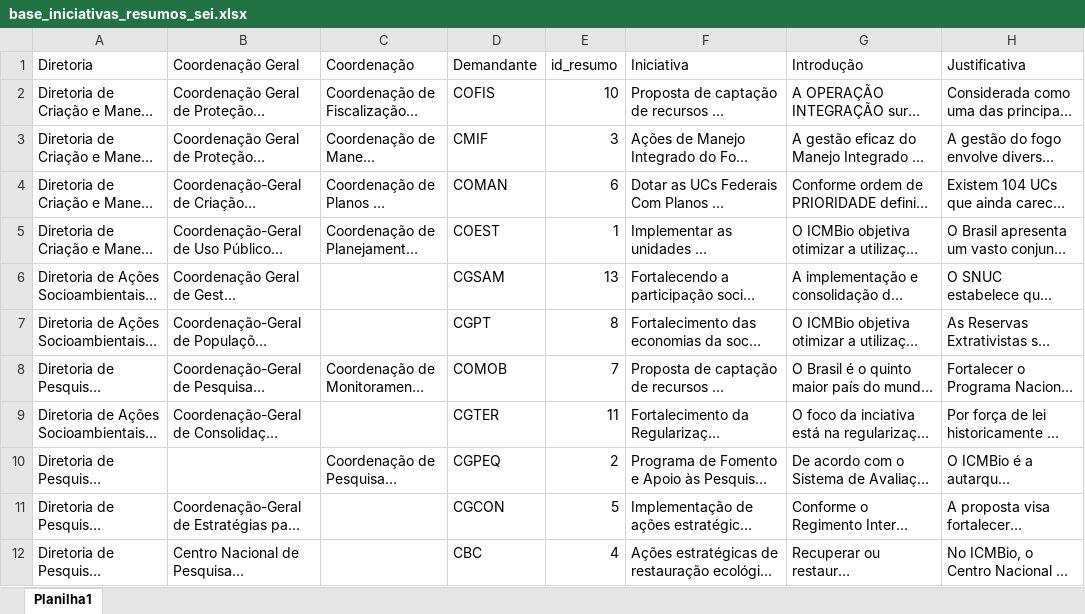
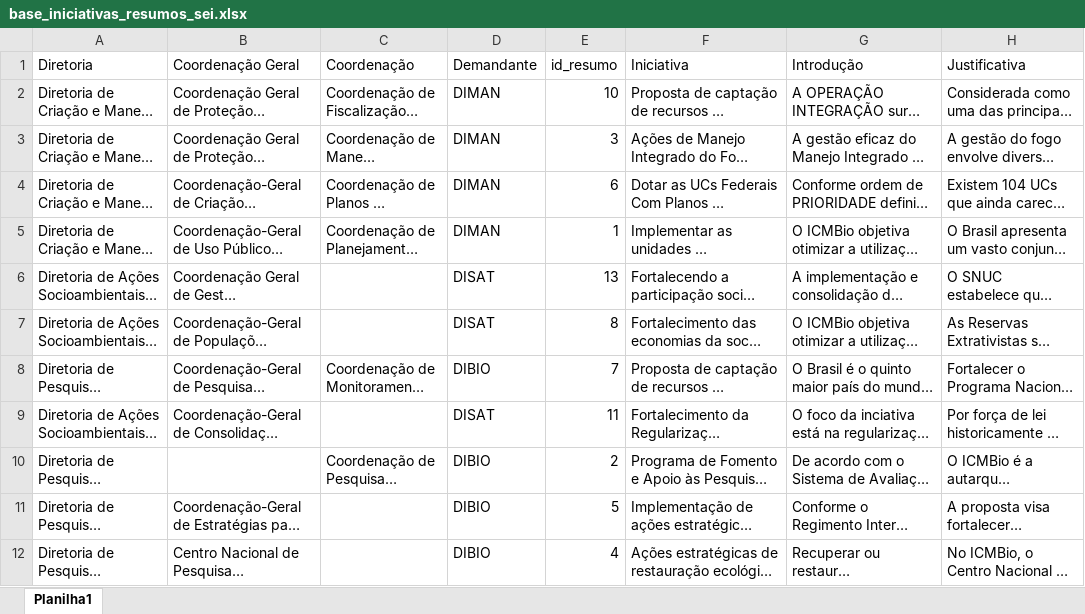
Before and after one commit to pdro-dev/icmbio-fcpp-cocam25, an Excel workbook: dados/base_iniciativas_resumos_sei.xlsx, sheet Planilha1, drawn as a sheet; only a part is shown; long unchanged cells end in …; values as stored, in another font and other column widths than the file's, no borders; the diff names each change by its address in the sheet, - before the commit and + after, or states it on an @@ line.

```diff
--- a/dados/base_iniciativas_resumos_sei.xlsx (sheet Planilha1)
+++ b/dados/base_iniciativas_resumos_sei.xlsx (sheet Planilha1)
-D2 (Demandante): COFIS
+D2 (Demandante): DIMAN
-D3 (Demandante): CMIF
+D3 (Demandante): DIMAN
-D4 (Demandante): COMAN
+D4 (Demandante): DIMAN
-D5 (Demandante): COEST
+D5 (Demandante): DIMAN
-D6 (Demandante): CGSAM
+D6 (Demandante): DISAT
-D7 (Demandante): CGPT
+D7 (Demandante): DISAT
-D8 (Demandante): COMOB
+D8 (Demandante): DIBIO
-D9 (Demandante): CGTER
+D9 (Demandante): DISAT
-D10 (Demandante): CGPEQ
+D10 (Demandante): DIBIO
-D11 (Demandante): CGCON
+D11 (Demandante): DIBIO
-D12 (Demandante): CBC
+D12 (Demandante): DIBIO
```
Also changed, not shown: dados/base_iniciativas_consolidada.xlsx, 4 other files.
